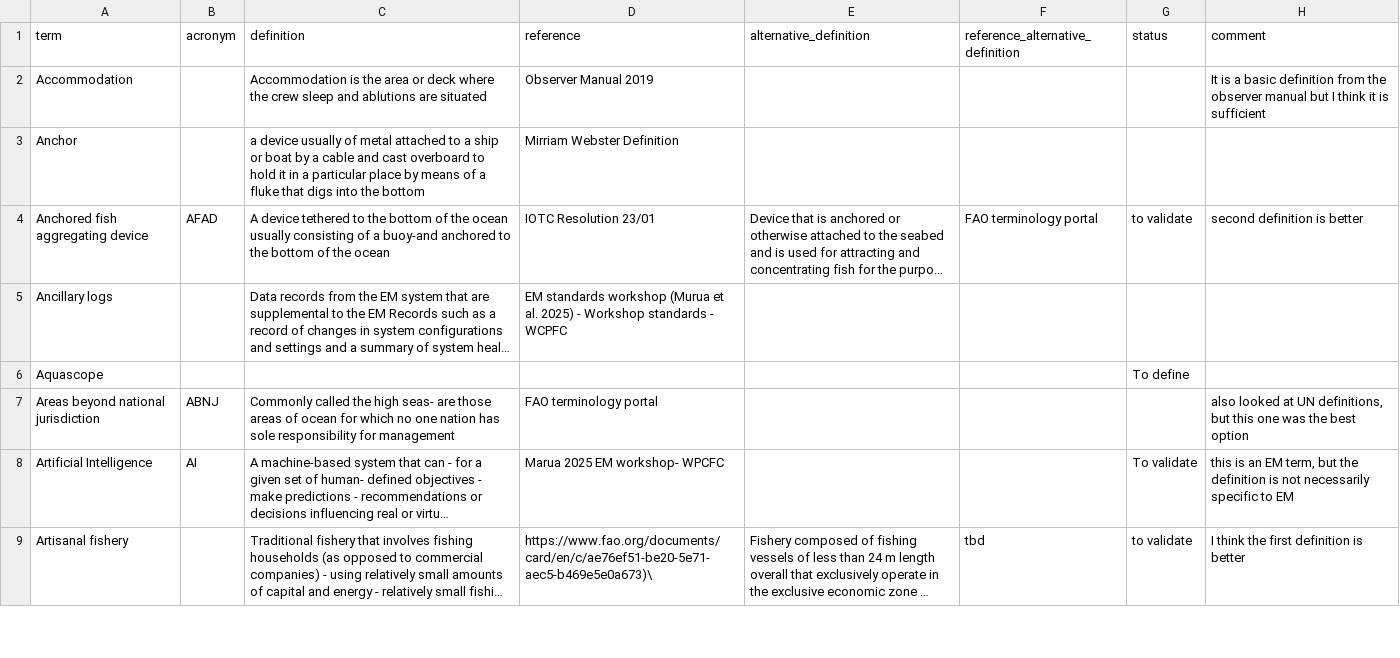
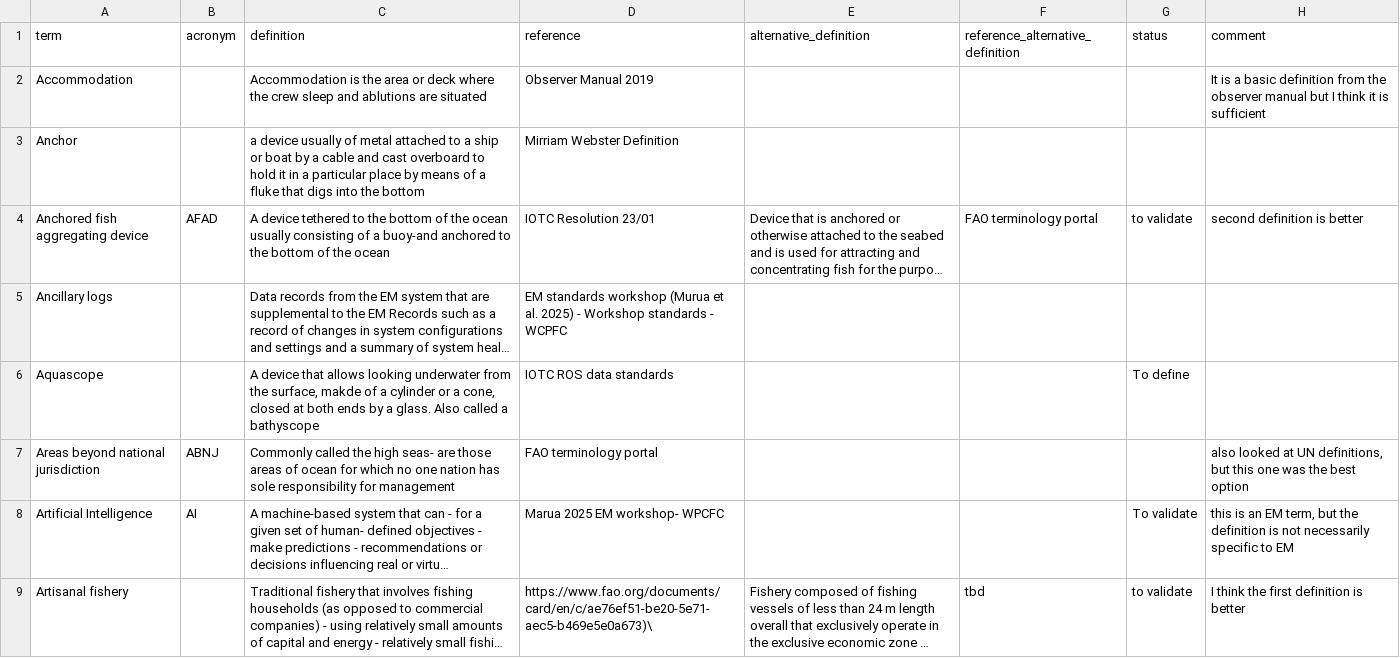
Before and after one commit to iotc-secretariat/iotc-glossaries, a CSV file: inputs/glossary.csv, drawn as a sheet; only a part is shown; long unchanged cells end in …; the diff names each change by its address in the sheet, - before the commit and + after, or states it on an @@ line.

Commit message:
added definition

```diff
--- a/inputs/glossary.csv
+++ b/inputs/glossary.csv
-C6: (empty)
+C6: A device that allows looking underwater from the surface, makde of a cylinder or a cone, closed at both ends by a glass. Also called a bathyscope
-D6: (empty)
+D6: IOTC ROS data standards
```
